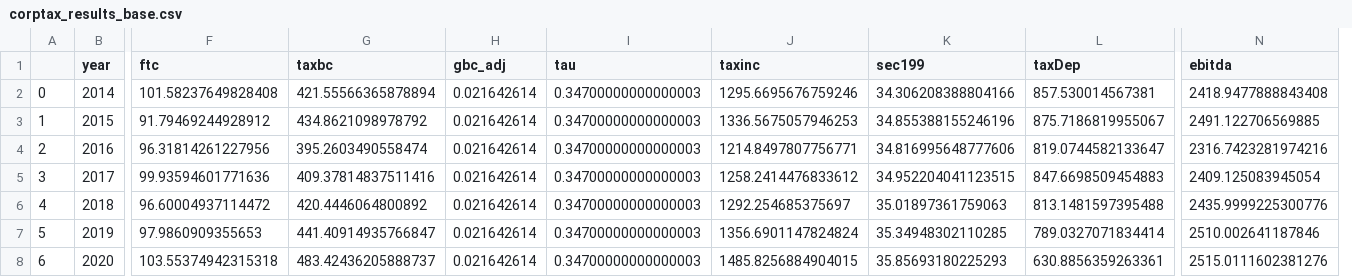
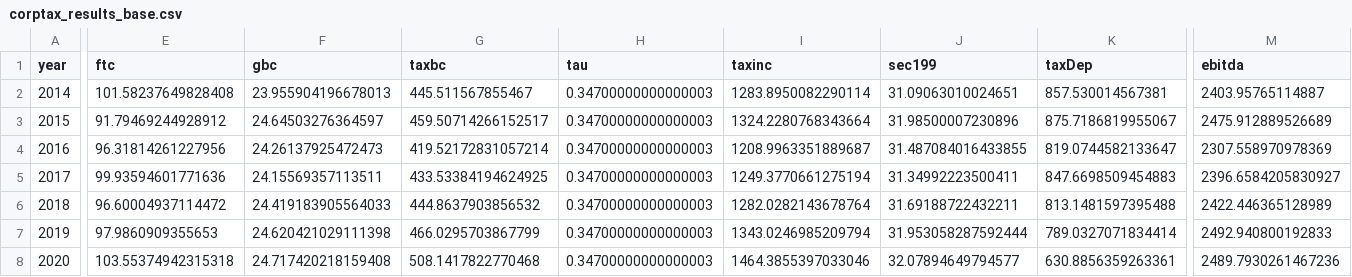
Before and after one commit to PSLmodels/Business-Taxation, a CSV file: corptax_results_base.csv, drawn as a sheet; only a part is shown, gaps mark what is left out; removed rows and columns are numbered as before the commit, all else as after; the diff covers the shown part only; the diff names each change by its address in the sheet, - before the commit and + after, or states it on an @@ line.

```diff
--- a/corptax_results_base.csv
+++ b/corptax_results_base.csv
-column A, rows 2-8: 0 | 1 | 2 | 3 | 4 | 5 | 6
+column F (gbc), rows 2-8: 23.955904196678013 | 24.64503276364597 | 24.26137925472473 | 24.15569357113511 | 24.419183905564033 | 24.620421029111398 | 24.717420218159408
-column H (gbc_adj), rows 2-8: all 0.021642614
-G2 (taxbc): 421.55566365878894
+G2 (taxbc): 445.511567855467
-I2 (taxinc): 1295.6695676759246
+I2 (taxinc): 1283.8950082290114
-J2 (sec199): 34.306208388804166
+J2 (sec199): 31.09063010024651
-M2 (ebitda): 2418.9477888843408
+M2 (ebitda): 2403.95765114887
-G3 (taxbc): 434.8621098978792
+G3 (taxbc): 459.50714266152517
-I3 (taxinc): 1336.5675057946253
+I3 (taxinc): 1324.2280768343664
-J3 (sec199): 34.855388155246196
+J3 (sec199): 31.98500007230896
-M3 (ebitda): 2491.122706569885
+M3 (ebitda): 2475.912889526689
-G4 (taxbc): 395.2603490558474
+G4 (taxbc): 419.52172831057214
-I4 (taxinc): 1214.8497807756771
+I4 (taxinc): 1208.9963351889687
-J4 (sec199): 34.816995648777606
+J4 (sec199): 31.487084016433855
-M4 (ebitda): 2316.7423281974216
+M4 (ebitda): 2307.558970978369
-G5 (taxbc): 409.37814837511416
+G5 (taxbc): 433.53384194624925
-I5 (taxinc): 1258.2414476833612
+I5 (taxinc): 1249.3770661275194
-J5 (sec199): 34.952204041123515
+J5 (sec199): 31.34992223500411
-M5 (ebitda): 2409.125083945054
+M5 (ebitda): 2396.6584205830927
-G6 (taxbc): 420.4446064800892
+G6 (taxbc): 444.8637903856532
-I6 (taxinc): 1292.254685375697
+I6 (taxinc): 1282.0282143678764
-J6 (sec199): 35.01897361759063
+J6 (sec199): 31.69188722432211
-M6 (ebitda): 2435.9999225300776
+M6 (ebitda): 2422.446365128989
-G7 (taxbc): 441.40914935766847
+G7 (taxbc): 466.0295703867799
-I7 (taxinc): 1356.6901147824824
+I7 (taxinc): 1343.0246985209794
-J7 (sec199): 35.34948302110285
+J7 (sec199): 31.953058287592444
-M7 (ebitda): 2510.002641187846
+M7 (ebitda): 2492.940800192833
-G8 (taxbc): 483.42436205888737
+G8 (taxbc): 508.1417822770468
-I8 (taxinc): 1485.8256884904015
+I8 (taxinc): 1464.3855397033046
-J8 (sec199): 35.85693180225293
+J8 (sec199): 32.07894649794577
-M8 (ebitda): 2515.0111602381276
+M8 (ebitda): 2489.7930261467236
```
Also changed, not shown: 28 edited cells elsewhere in this file, SchC_base.csv, Scorp_base.csv, 22 other files.
